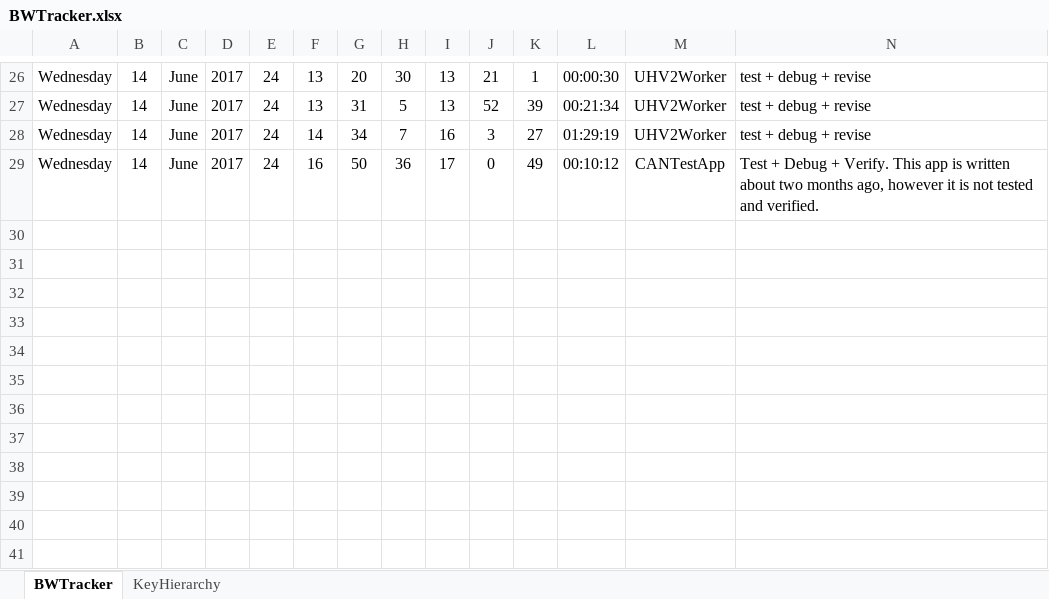
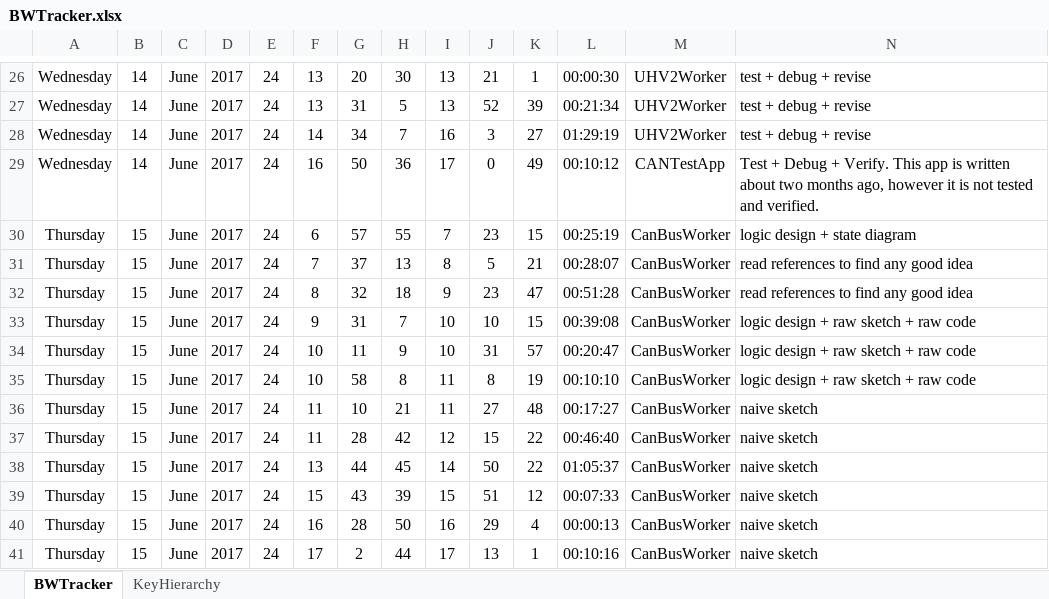
Before and after one commit to anphan2410/TextFileTransfer, an Excel workbook: BWTracker.xlsx, sheet BWTracker, drawn as a sheet; only a part is shown, gaps mark what is left out; values as stored, in another font and other column widths than the file's, no borders; rows hold the shown columns only; the diff names each change by its address in the sheet, - before the commit and + after, or states it on an @@ line.

```diff
--- a/BWTracker.xlsx (sheet BWTracker)
+++ b/BWTracker.xlsx (sheet BWTracker)
+row 30: Thursday | 15 | June | 2017 | 24 | 6 | 57 | 55 | 7 | 23 | 15 | 00:25:19 | CanBusWorker | logic design + state diagram
+row 31: Thursday | 15 | June | 2017 | 24 | 7 | 37 | 13 | 8 | 5 | 21 | 00:28:07 | CanBusWorker | read references to find any good idea
+row 32: Thursday | 15 | June | 2017 | 24 | 8 | 32 | 18 | 9 | 23 | 47 | 00:51:28 | CanBusWorker | read references to find any good idea
+row 33: Thursday | 15 | June | 2017 | 24 | 9 | 31 | 7 | 10 | 10 | 15 | 00:39:08 | CanBusWorker | logic design + raw sketch + raw code
+row 34: Thursday | 15 | June | 2017 | 24 | 10 | 11 | 9 | 10 | 31 | 57 | 00:20:47 | CanBusWorker | logic design + raw sketch + raw code
+row 35: Thursday | 15 | June | 2017 | 24 | 10 | 58 | 8 | 11 | 8 | 19 | 00:10:10 | CanBusWorker | logic design + raw sketch + raw code
+row 36: Thursday | 15 | June | 2017 | 24 | 11 | 10 | 21 | 11 | 27 | 48 | 00:17:27 | CanBusWorker | naive sketch
+row 37: Thursday | 15 | June | 2017 | 24 | 11 | 28 | 42 | 12 | 15 | 22 | 00:46:40 | CanBusWorker | naive sketch
+row 38: Thursday | 15 | June | 2017 | 24 | 13 | 44 | 45 | 14 | 50 | 22 | 01:05:37 | CanBusWorker | naive sketch
+row 39: Thursday | 15 | June | 2017 | 24 | 15 | 43 | 39 | 15 | 51 | 12 | 00:07:33 | CanBusWorker | naive sketch
+row 40: Thursday | 15 | June | 2017 | 24 | 16 | 28 | 50 | 16 | 29 | 4 | 00:00:13 | CanBusWorker | naive sketch
+row 41: Thursday | 15 | June | 2017 | 24 | 17 | 2 | 44 | 17 | 13 | 1 | 00:10:16 | CanBusWorker | naive sketch
```
Also changed, not shown: 2 other files.
